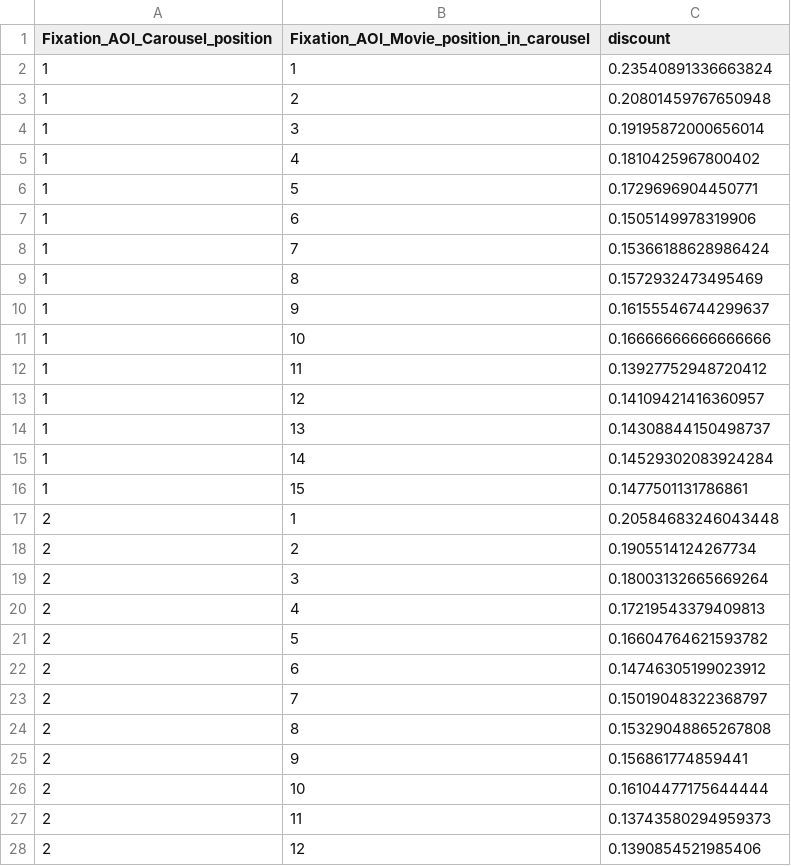
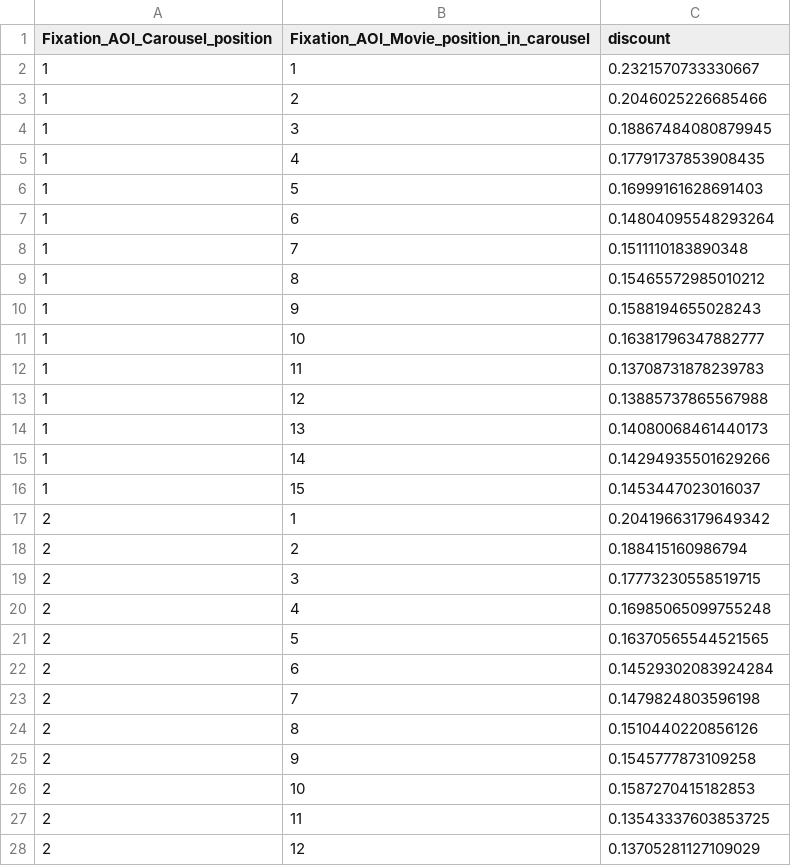
Before and after one commit to jkang98/carousel-metric, a CSV file: outputs/discount_mirrored_f_pattern.csv, drawn as a sheet; only a part is shown; the diff covers the shown part only.

```diff
--- a/outputs/discount_mirrored_f_pattern.csv
+++ b/outputs/discount_mirrored_f_pattern.csv
@@ -1,28 +1,28 @@
 Fixation_AOI_Carousel_position,Fixation_AOI_Movie_position_in_carousel,discount
-1,1,0.23540891336663824
-1,2,0.20801459767650948
-1,3,0.19195872000656014
-1,4,0.1810425967800402
-1,5,0.1729696904450771
-1,6,0.1505149978319906
-1,7,0.15366188628986424
-1,8,0.1572932473495469
-1,9,0.16155546744299637
-1,10,0.16666666666666666
-1,11,0.13927752948720412
-1,12,0.14109421416360957
-1,13,0.14308844150498737
-1,14,0.14529302083924284
-1,15,0.1477501131786861
-2,1,0.20584683246043448
-2,2,0.1905514124267734
-2,3,0.18003132665669264
-2,4,0.17219543379409813
-2,5,0.16604764621593782
-2,6,0.14746305199023912
-2,7,0.15019048322368797
-2,8,0.15329048865267808
-2,9,0.156861774859441
-2,10,0.16104477175644444
-2,11,0.13743580294959373
-2,12,0.1390854521985406
+1,1,0.2321570733330667
+1,2,0.2046025226685466
+1,3,0.18867484080879945
+1,4,0.17791737853908435
+1,5,0.16999161628691403
+1,6,0.14804095548293264
+1,7,0.1511110183890348
+1,8,0.15465572985010212
+1,9,0.1588194655028243
+1,10,0.16381796347882777
+1,11,0.13708731878239783
+1,12,0.13885737865567988
+1,13,0.14080068461440173
+1,14,0.14294935501629266
+1,15,0.1453447023016037
+2,1,0.20419663179649342
+2,2,0.188415160986794
+2,3,0.17773230558519715
+2,4,0.16985065099755248
+2,5,0.16370565544521565
+2,6,0.14529302083924284
+2,7,0.1479824803596198
+2,8,0.1510440220856126
+2,9,0.1545777873109258
+2,10,0.1587270415182853
+2,11,0.13543337603853725
+2,12,0.13705281127109029
```
Also changed, not shown: 123 edited cells elsewhere in this file, outputs/discount_mirrored_additive_swipe.csv, outputs/discount_mirrored_multiplicative_swipe.csv, 14 other files.
